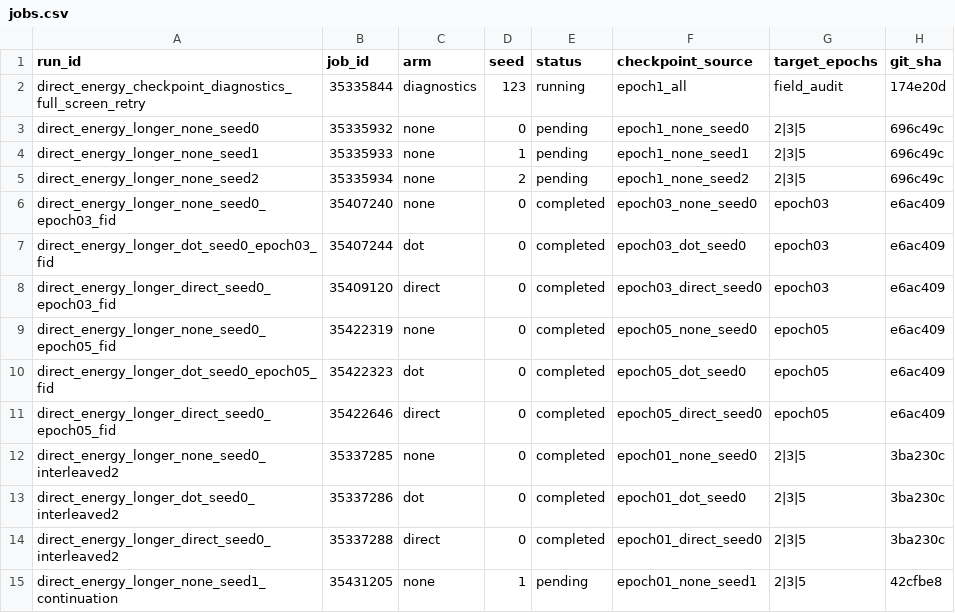
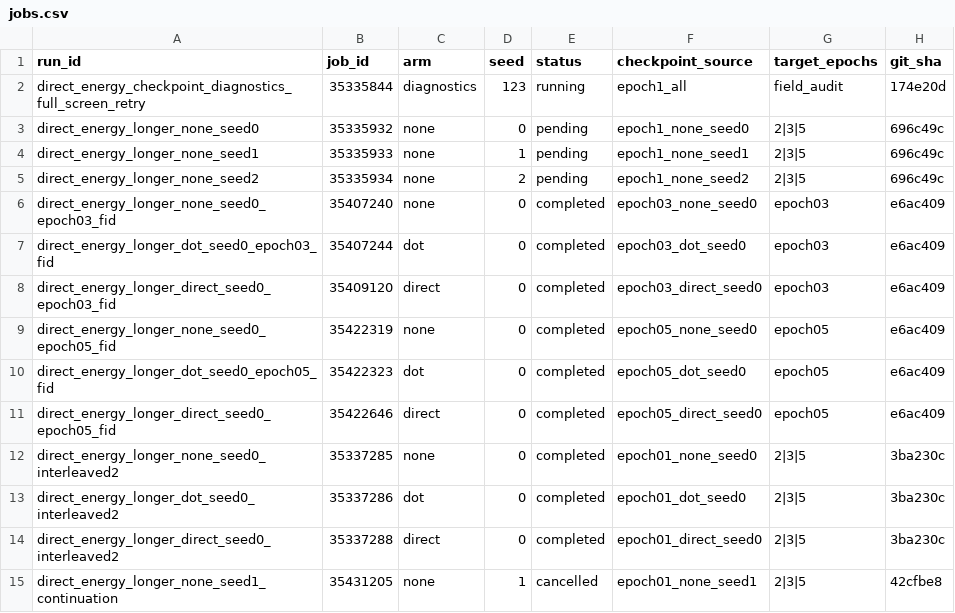
Before and after one commit to mdkrasnow/research-repo, a CSV file: projects/masked-EqM/results/direct_energy_longer_training/jobs.csv, drawn as a sheet.

Commit message:
Cancel reproducibility run and parameterize continuation epochs

```diff
--- a/projects/masked-EqM/results/direct_energy_longer_training/jobs.csv
+++ b/projects/masked-EqM/results/direct_energy_longer_training/jobs.csv
@@ -14,2 +14,2 @@ direct_energy_longer_dot_seed0_interleaved2,35337286,dot,0,completed,epoch01_dot
 direct_energy_longer_direct_seed0_interleaved2,35337288,direct,0,completed,epoch01_direct_seed0,2|3|5,3ba230c
-direct_energy_longer_none_seed1_continuation,35431205,none,1,pending,epoch01_none_seed1,2|3|5,42cfbe8
+direct_energy_longer_none_seed1_continuation,35431205,none,1,cancelled,epoch01_none_seed1,2|3|5,42cfbe8
```
Also changed, not shown: 3 other files.
